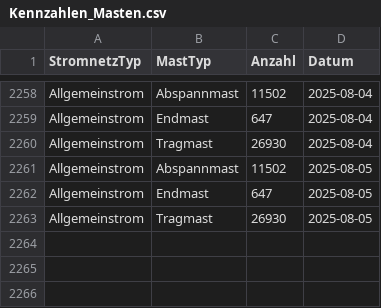
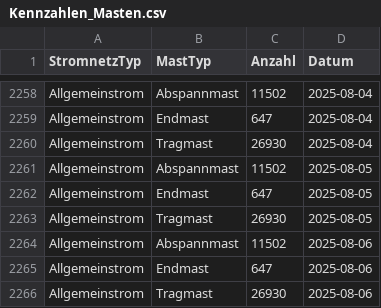
Before and after one commit to SFOE/KeyFiguresElectricalInstallations, a CSV file: data/Kennzahlen_Masten.csv, drawn as a sheet; only a part is shown, gaps mark what is left out; the diff names each change by its address in the sheet, - before the commit and + after, or states it on an @@ line.

```diff
--- a/data/Kennzahlen_Masten.csv
+++ b/data/Kennzahlen_Masten.csv
+row 2264: Allgemeinstrom | Abspannmast | 11502 | 2025-08-06
+row 2265: Allgemeinstrom | Endmast | 647 | 2025-08-06
+row 2266: Allgemeinstrom | Tragmast | 26930 | 2025-08-06
```
Also changed, not shown: data/Kennzahlen_Stationen.csv, data/Kennzahlen_Storymap.csv, 7 other files.
